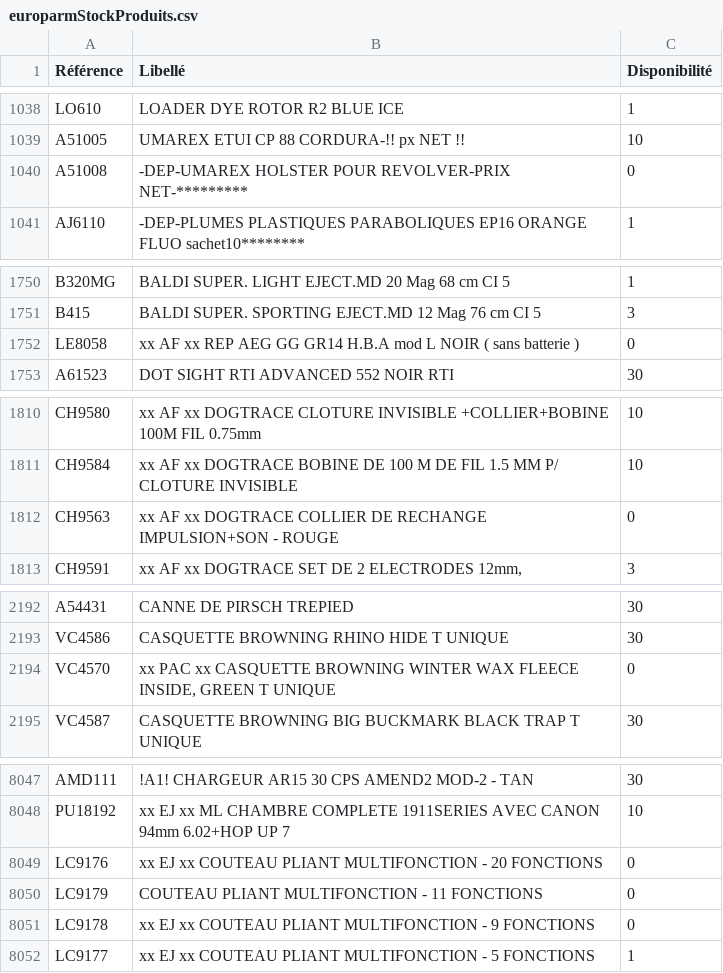
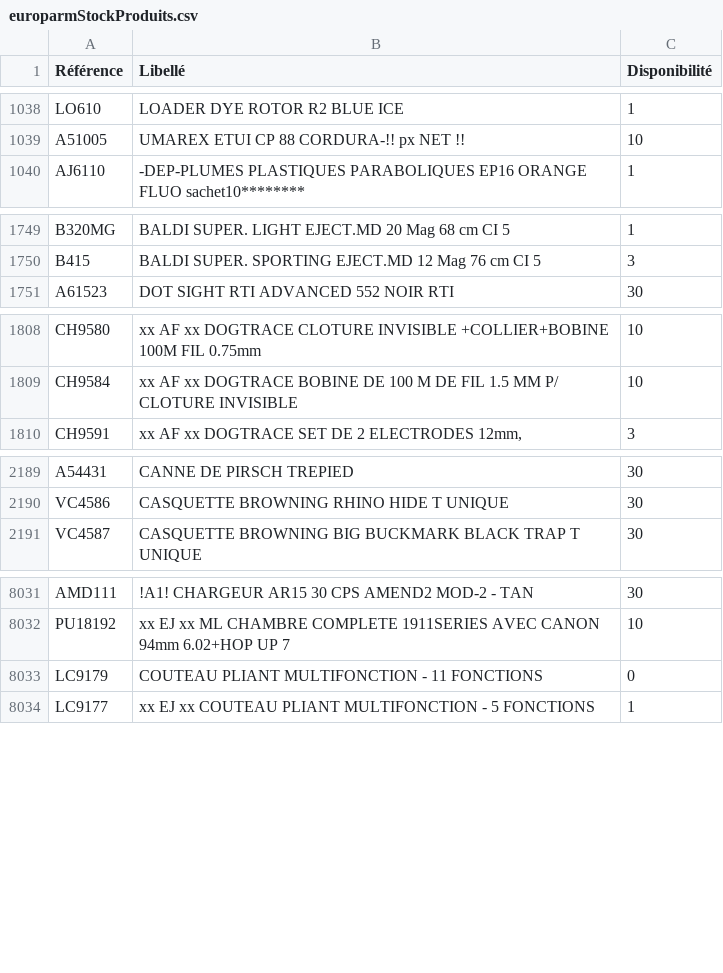
Before and after one commit to Jonathan-djimbi/arsenal-pro, a CSV file: suppliers/europarmStockProduits.csv, drawn as a sheet; only a part is shown, gaps mark what is left out; the diff covers the shown part only.

```diff
--- a/suppliers/europarmStockProduits.csv
+++ b/suppliers/europarmStockProduits.csv
@@ -1039,3 +1039,2 @@ LO610;"LOADER DYE ROTOR R2 BLUE ICE";1
 A51005;"UMAREX ETUI CP 88 CORDURA-!! px NET !!";10
-A51008;"-DEP-UMAREX HOLSTER POUR REVOLVER-PRIX NET-*********";0
 AJ6110;"-DEP-PLUMES PLASTIQUES PARABOLIQUES EP16 ORANGE FLUO sachet10********";1
@@ -1751,3 +1750,2 @@ B320MG;"BALDI SUPER. LIGHT EJECT.MD 20 Mag 68 cm CI 5 ";1
 B415;"BALDI SUPER. SPORTING EJECT.MD 12 Mag 76 cm CI 5";3
-LE8058;"xx AF xx REP AEG GG GR14 H.B.A mod L NOIR ( sans batterie )";0
 A61523;"DOT SIGHT RTI ADVANCED 552 NOIR RTI";30
@@ -1811,3 +1809,2 @@ CH9580;"xx AF xx DOGTRACE CLOTURE INVISIBLE +COLLIER+BOBINE 100M FIL 0.75mm ";10
 CH9584;"xx AF xx DOGTRACE BOBINE DE  100 M DE FIL 1.5 MM P/ CLOTURE INVISIBLE";10
-CH9563;"xx AF xx DOGTRACE COLLIER DE RECHANGE  IMPULSION+SON - ROUGE";0
 CH9591;"xx AF xx DOGTRACE SET DE 2 ELECTRODES 12mm,";3
@@ -2193,3 +2190,2 @@ A54431;"CANNE DE PIRSCH TREPIED";30
 VC4586;"CASQUETTE BROWNING RHINO HIDE  T UNIQUE";30
-VC4570;"xx PAC xx CASQUETTE BROWNING WINTER WAX FLEECE INSIDE, GREEN T UNIQUE";0
 VC4587;"CASQUETTE BROWNING BIG BUCKMARK BLACK TRAP T UNIQUE";30
@@ -8048,5 +8032,3 @@ AMD111;"!A1! CHARGEUR AR15 30 CPS AMEND2 MOD-2 - TAN";30
 PU18192;"xx EJ xx ML CHAMBRE COMPLETE 1911SERIES AVEC CANON 94mm 6.02+HOP UP 7";10
-LC9176;"xx EJ xx COUTEAU PLIANT MULTIFONCTION - 20 FONCTIONS";0
 LC9179;"COUTEAU PLIANT MULTIFONCTION - 11 FONCTIONS";0
-LC9178;"xx EJ xx COUTEAU PLIANT MULTIFONCTION - 9 FONCTIONS";0
 LC9177;"xx EJ xx COUTEAU PLIANT MULTIFONCTION - 5 FONCTIONS";1
```
Also changed, not shown: 14 removed rows and 28 edited cells elsewhere in this file, suppliers/simacStockProduits.csv, 4 other files.
